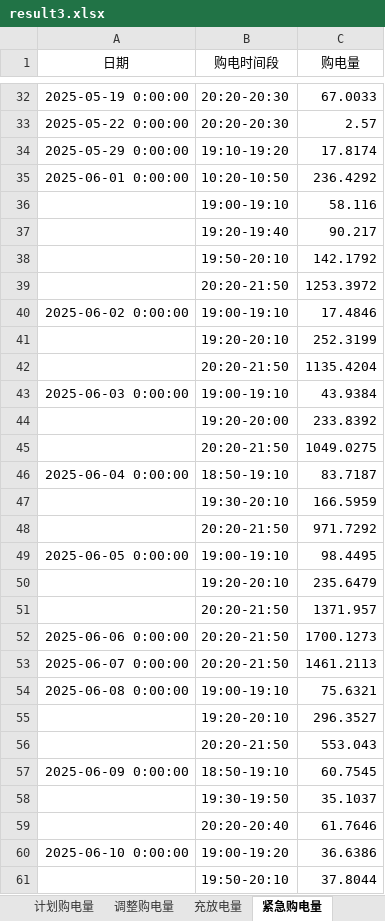
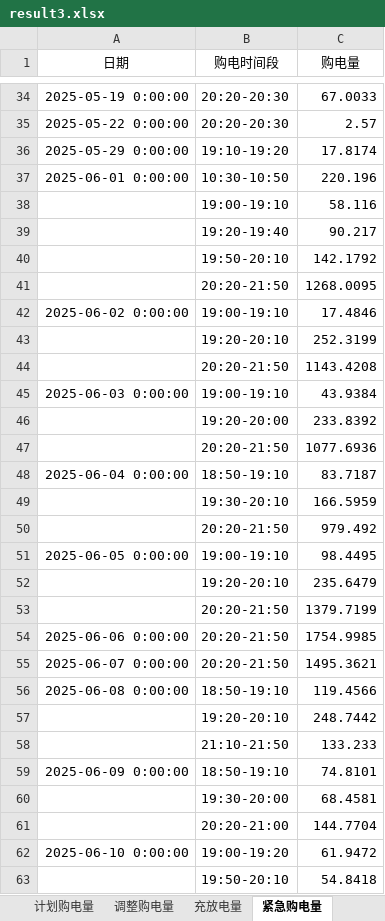
Before and after one commit to sophia7320/math_model, an Excel workbook: results/result3.xlsx, sheet 紧急购电量, drawn as a sheet; only a part is shown, gaps mark what is left out; values as stored, in another font and other column widths than the file's, no borders; removed rows and columns are numbered as before the commit, all else as after; the diff covers the shown part only; the diff names each change by its address in the sheet, - before the commit and + after, or states it on an @@ line.

```diff
--- a/results/result3.xlsx (sheet 紧急购电量)
+++ b/results/result3.xlsx (sheet 紧急购电量)
-B37 (购电时间段): 10:20-10:50
+B37 (购电时间段): 10:30-10:50
-C37 (购电量): 236.4292
+C37 (购电量): 220.196
-C41 (购电量): 1253.3972
+C41 (购电量): 1268.0095
-C44 (购电量): 1135.4204
+C44 (购电量): 1143.4208
-C47 (购电量): 1049.0275
+C47 (购电量): 1077.6936
-C50 (购电量): 971.7292
+C50 (购电量): 979.492
-C53 (购电量): 1371.957
+C53 (购电量): 1379.7199
-C54 (购电量): 1700.1273
+C54 (购电量): 1754.9985
-C55 (购电量): 1461.2113
+C55 (购电量): 1495.3621
-row 54: 2025-06-08 0:00:00 | 19:00-19:10 | 75.6321
-row 55:  | 19:20-20:10 | 296.3527
-row 56:  | 20:20-21:50 | 553.043
+row 56: 2025-06-08 0:00:00 | 18:50-19:10 | 119.4566
+row 57:  | 19:20-20:10 | 248.7442
+row 58:  | 21:10-21:50 | 133.233
-C59 (购电量): 60.7545
+C59 (购电量): 74.8101
-row 58:  | 19:30-19:50 | 35.1037
-row 59:  | 20:20-20:40 | 61.7646
+row 60:  | 19:30-20:00 | 68.4581
+row 61:  | 20:20-21:00 | 144.7704
-C62 (购电量): 36.6386
+C62 (购电量): 61.9472
-C63 (购电量): 37.8044
+C63 (购电量): 54.8418
```
Also changed, not shown: 16 added rows, 8 removed rows and 63 edited cells elsewhere in this sheet, sheet 计划购电量, sheet 调整购电量, sheet 充放电量, results/result2.xlsx, results/result4-2.xlsx, 43 other files.
